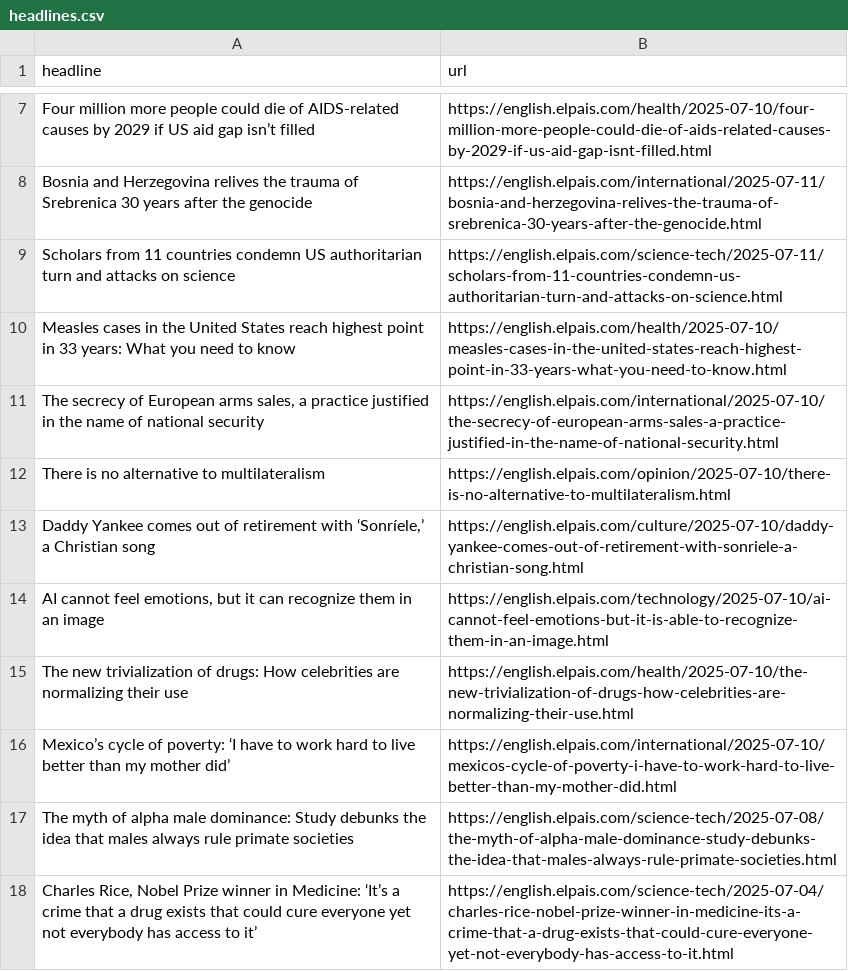
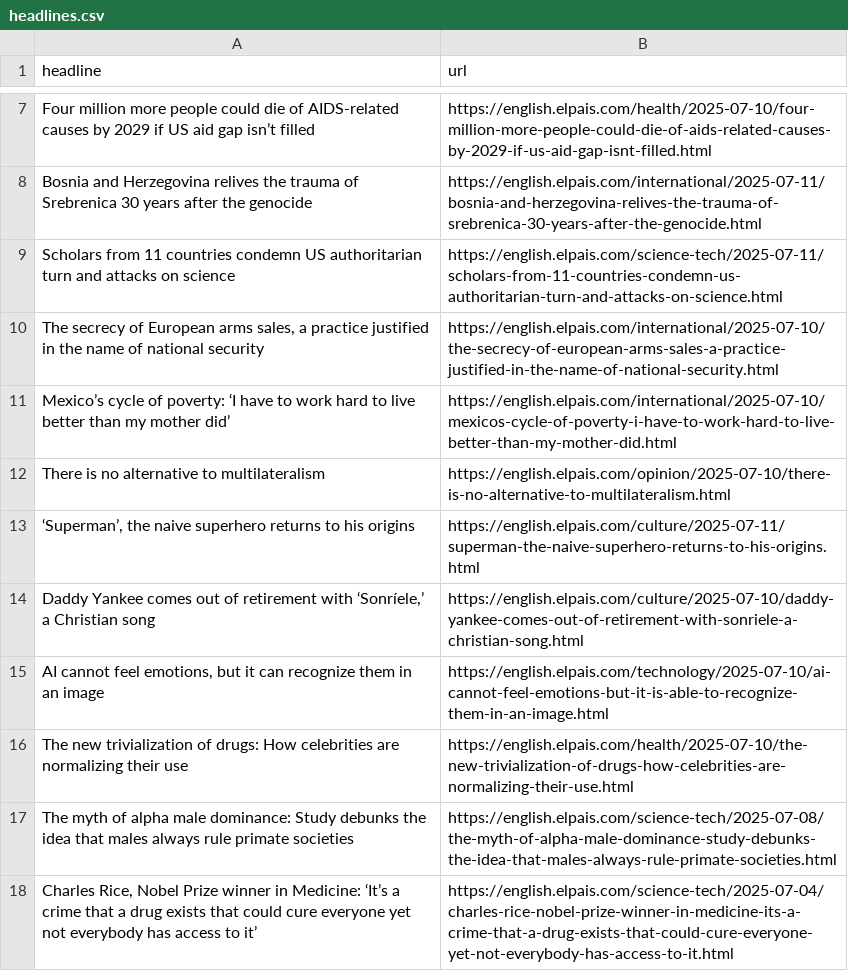
Before and after one commit to sa3991/el-pais-autoscraper, a CSV file: headlines.csv, drawn as a sheet; only a part is shown, gaps mark what is left out.

```diff
--- a/headlines.csv
+++ b/headlines.csv
@@ -9,5 +9,6 @@ Bosnia and Herzegovina relives the trauma of Srebrenica 30 years after the genoc
 Scholars from 11 countries condemn US authoritarian turn and attacks on science,https://english.elpais.com/science-tech/2025-07-11/scholars-from-11-countries-condemn-us-authoritarian-turn-and-attacks-on-science.html
-Measles cases in the United States reach highest point in 33 years: What you need to know,https://english.elpais.com/health/2025-07-10/measles-cases-in-the-united-states-reach-highest-point-in-33-years-what-you-need-to-know.html
 "The secrecy of European arms sales, a practice justified in the name of national security ",https://english.elpais.com/international/2025-07-10/the-secrecy-of-european-arms-sales-a-practice-justified-in-the-name-of-national-security.html
+Mexico’s cycle of poverty: ‘I have to work hard to live better than my mother did’ ,https://english.elpais.com/international/2025-07-10/mexicos-cycle-of-poverty-i-have-to-work-hard-to-live-better-than-my-mother-did.html
 There is no alternative to multilateralism,https://english.elpais.com/opinion/2025-07-10/there-is-no-alternative-to-multilateralism.html
+"‘Superman’, the naive superhero returns to his origins ",https://english.elpais.com/culture/2025-07-11/superman-the-naive-superhero-returns-to-his-origins.html
 "Daddy Yankee comes out of retirement with ‘Sonríele,’ a Christian song",https://english.elpais.com/culture/2025-07-10/daddy-yankee-comes-out-of-retirement-with-sonriele-a-christian-song.html
@@ -15,3 +16,2 @@ There is no alternative to multilateralism,https://english.elpais.com/opinion/20
 The new trivialization of drugs: How celebrities are normalizing their use,https://english.elpais.com/health/2025-07-10/the-new-trivialization-of-drugs-how-celebrities-are-normalizing-their-use.html
-Mexico’s cycle of poverty: ‘I have to work hard to live better than my mother did’ ,https://english.elpais.com/international/2025-07-10/mexicos-cycle-of-poverty-i-have-to-work-hard-to-live-better-than-my-mother-did.html
 The myth of alpha male dominance: Study debunks the idea that males always rule primate societies,https://english.elpais.com/science-tech/2025-07-08/the-myth-of-alpha-male-dominance-study-debunks-the-idea-that-males-always-rule-primate-societies.html
```
